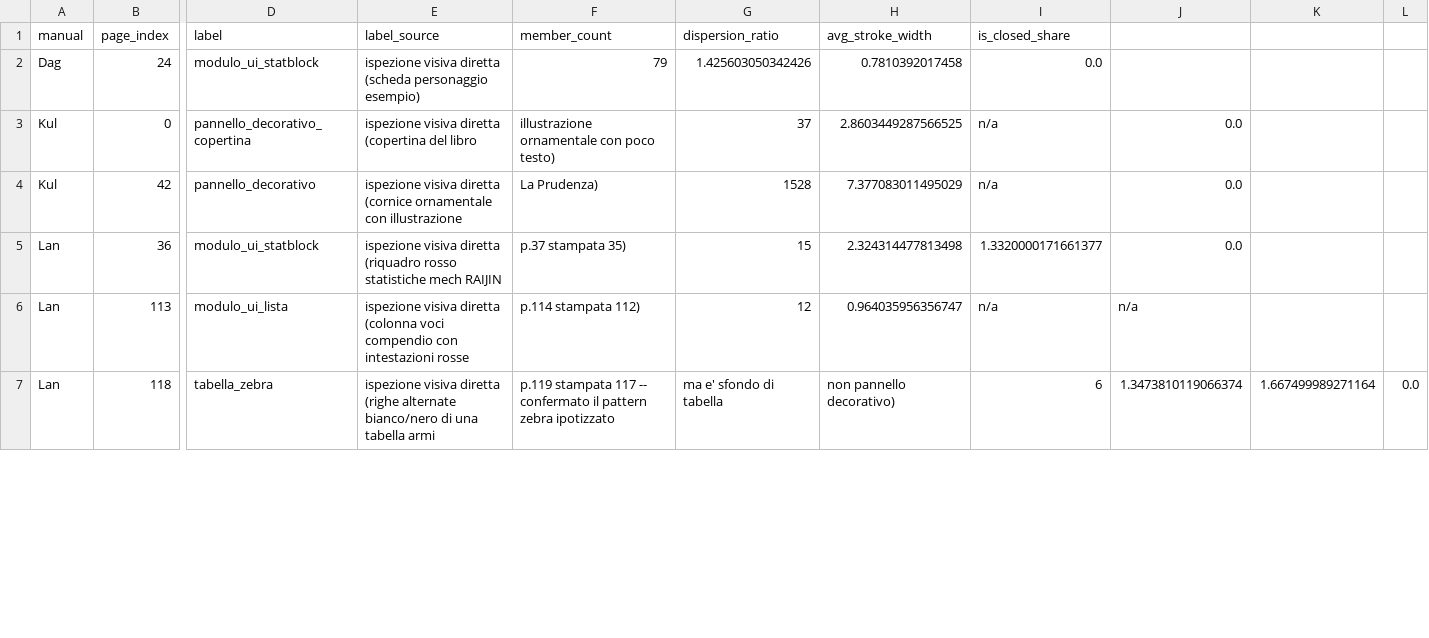
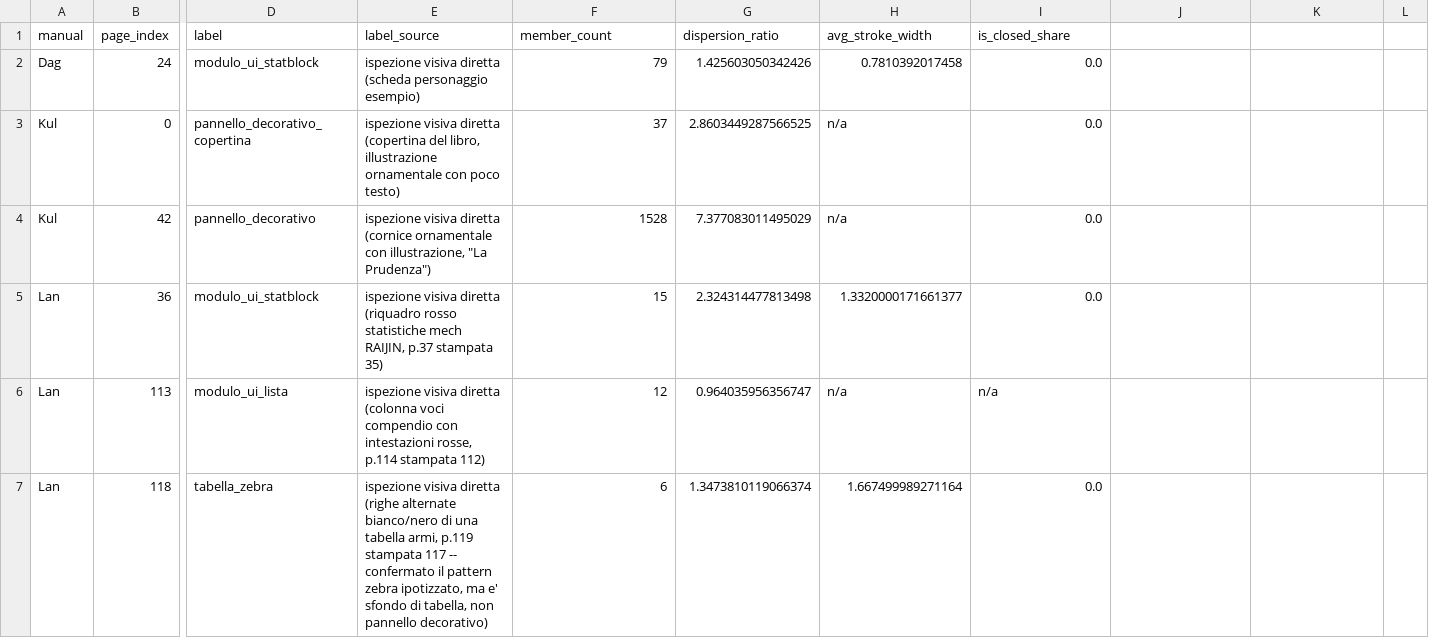
Before and after one commit to An4k4pe/ManReader, a CSV file: scripts/milestone35_oracle_cases.csv, drawn as a sheet; only a part is shown, gaps mark what is left out; the diff covers the shown part only; the diff names each change by its address in the sheet, - before the commit and + after, or states it on an @@ line.

Commit message:
Resgenerate oracle.csv

```diff
--- a/scripts/milestone35_oracle_cases.csv
+++ b/scripts/milestone35_oracle_cases.csv
-E3 (label_source): …(copertina del libro
+E3 (label_source): …(copertina del libro, illustrazione ornamentale con poco testo)
-F3 (member_count): illustrazione ornamentale con poco testo)
+F3 (member_count): 37
-G3 (dispersion_ratio): 37
+G3 (dispersion_ratio): 2.8603449287566525
-H3 (avg_stroke_width): 2.8603449287566525
+H3 (avg_stroke_width): n/a
-I3:I4 (is_closed_share): n/a
+I3:I4 (is_closed_share): 0.0
-J3:J5: 0.0
+J3:J5: (empty)
-E4 (label_source): …ornamentale con illustrazione
+E4 (label_source): …ornamentale con illustrazione, "La Prudenza")
-F4 (member_count): La Prudenza)
+F4 (member_count): 1528
-G4 (dispersion_ratio): 1528
+G4 (dispersion_ratio): 7.377083011495029
-H4 (avg_stroke_width): 7.377083011495029
+H4 (avg_stroke_width): n/a
-E5 (label_source): …statistiche mech RAIJIN
+E5 (label_source): …statistiche mech RAIJIN, p.37 stampata 35)
-F5 (member_count): p.37 stampata 35)
+F5 (member_count): 15
-G5 (dispersion_ratio): 15
+G5 (dispersion_ratio): 2.324314477813498
-H5 (avg_stroke_width): 2.324314477813498
+H5 (avg_stroke_width): 1.3320000171661377
-I5 (is_closed_share): 1.3320000171661377
+I5 (is_closed_share): 0.0
-E6 (label_source): …con intestazioni rosse
+E6 (label_source): …con intestazioni rosse, p.114 stampata 112)
-F6 (member_count): p.114 stampata 112)
+F6 (member_count): 12
-G6 (dispersion_ratio): 12
+G6 (dispersion_ratio): 0.964035956356747
-H6 (avg_stroke_width): 0.964035956356747
+H6 (avg_stroke_width): n/a
-J6: n/a
+J6: (empty)
-E7 (label_source): …una tabella armi
+E7 (label_source): …una tabella armi, p.119 stampata 117 -- confermato il pattern zebra ipotizzato, ma e' sfondo di tabella, non pannello decorativo)
-F7 (member_count): p.119 stampata 117 -- confermato il pattern zebra ipotizzato
+F7 (member_count): 6
-G7 (dispersion_ratio): ma e' sfondo di tabella
+G7 (dispersion_ratio): 1.3473810119066374
-H7 (avg_stroke_width): non pannello decorativo)
+H7 (avg_stroke_width): 1.667499989271164
-I7 (is_closed_share): 6
+I7 (is_closed_share): 0.0
-J7: 1.3473810119066374
+J7: (empty)
-K7: 1.667499989271164
+K7: (empty)
-L7: 0.0
+L7: (empty)
```
Also changed, not shown: 18 edited cells elsewhere in this file.
